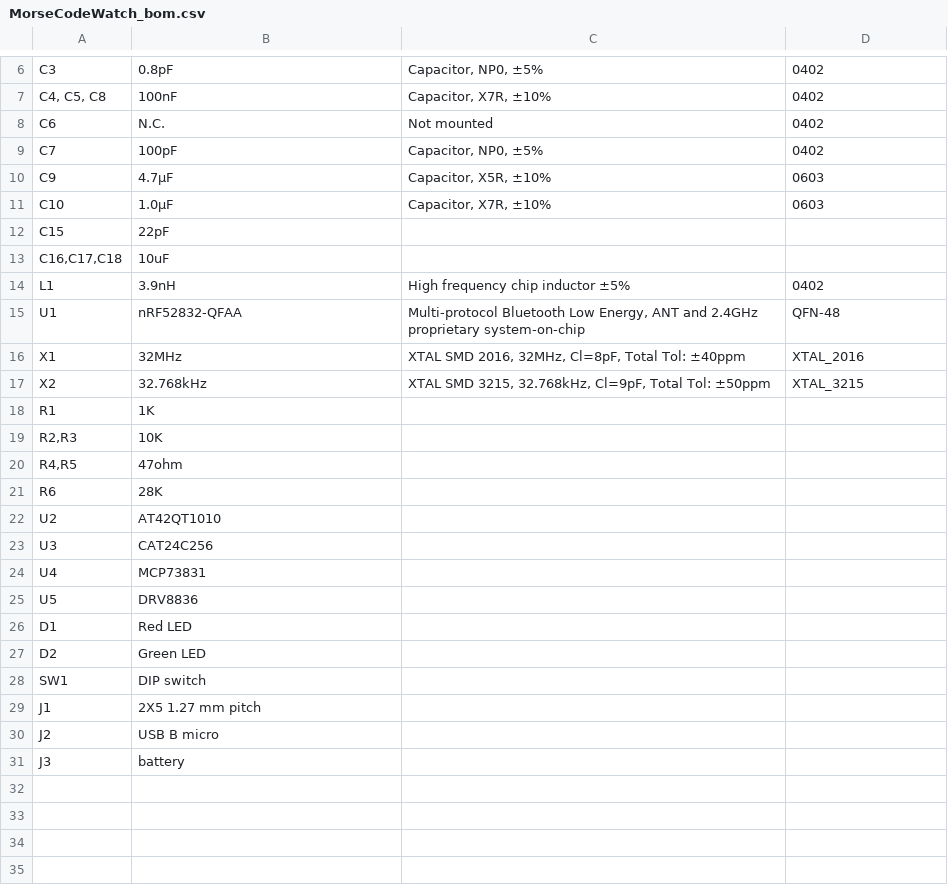
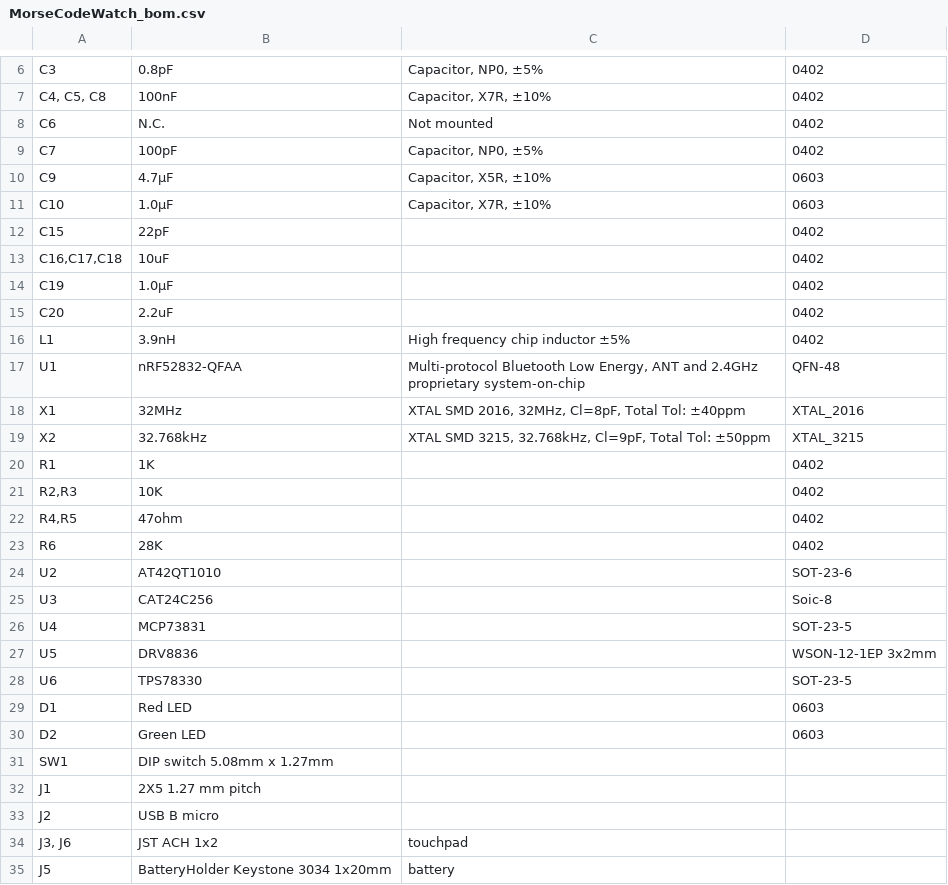
Before and after one commit to bnezuld/MorseCodeWatchPCB, a CSV file: MorseCodeWatch_bom.csv, drawn as a sheet; only a part is shown, gaps mark what is left out.

```diff
--- a/MorseCodeWatch_bom.csv
+++ b/MorseCodeWatch_bom.csv
@@ -11,4 +11,6 @@ C9,4.7µF,"Capacitor, X5R, ±10%",0603
 C10,1.0µF,"Capacitor, X7R, ±10%",0603
-C15,22pF,,
-"C16,C17,C18",10uF,,
+C15,22pF,,0402
+"C16,C17,C18",10uF,,0402
+C19,1.0µF,,0402
+C20,2.2uF,,0402
 L1,3.9nH,High frequency chip inductor ±5%,0402
@@ -17,15 +19,17 @@ X1,32MHz,"XTAL SMD 2016, 32MHz, Cl=8pF, Total Tol: ±40ppm",XTAL_2016
 X2,32.768kHz,"XTAL SMD 3215, 32.768kHz, Cl=9pF, Total Tol: ±50ppm",XTAL_3215
-R1,1K,,
-"R2,R3",10K,,
-"R4,R5",47ohm,,
-R6,28K,,
-U2,AT42QT1010,,
-U3,CAT24C256,,
-U4,MCP73831,,
-U5,DRV8836,,
-D1,Red LED,,
-D2,Green LED,,
-SW1,DIP switch,,
+R1,1K,,0402
+"R2,R3",10K,,0402
+"R4,R5",47ohm,,0402
+R6,28K,,0402
+U2,AT42QT1010,,SOT-23-6
+U3,CAT24C256,,Soic-8
+U4,MCP73831,,SOT-23-5
+U5,DRV8836,,WSON-12-1EP 3x2mm
+U6,TPS78330,,SOT-23-5
+D1,Red LED,,0603
+D2,Green LED,,0603
+SW1,DIP switch 5.08mm x 1.27mm,,
 J1,2X5 1.27 mm pitch,,
 J2,USB B micro,,
-J3,battery,,
+"J3, J6",JST ACH 1x2,touchpad,
+J5,BatteryHolder Keystone 3034 1x20mm,battery,
```
Also changed, not shown: 4 other files.
